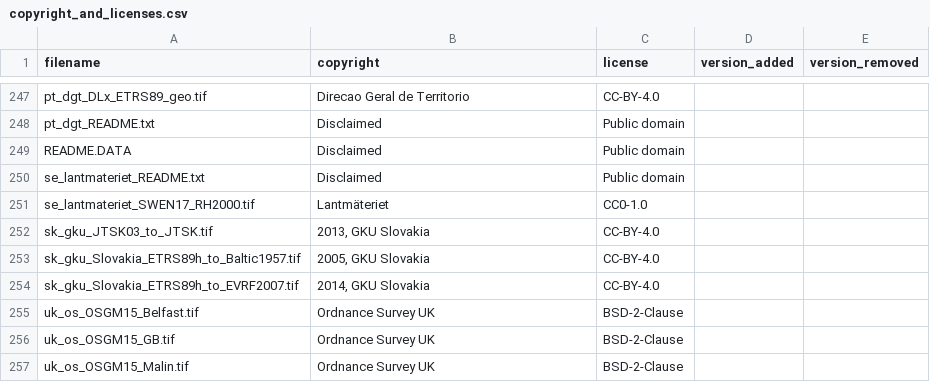
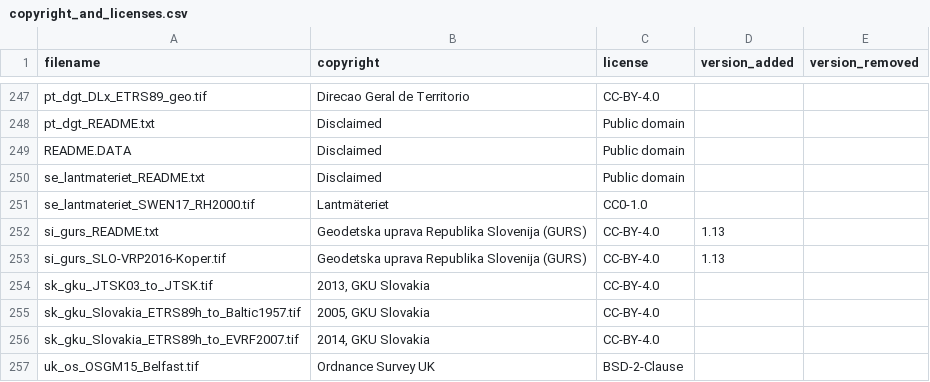
Before and after one commit to OSGeo/PROJ-data, a CSV file: copyright_and_licenses.csv, drawn as a sheet; only a part is shown, gaps mark what is left out; the shorter side is filled out with more unchanged rows; the diff names each change by its address in the sheet, - before the commit and + after, or states it on an @@ line.

Commit message:
Add SLO-VRP2016/Koper grid file and build script

```diff
--- a/copyright_and_licenses.csv
+++ b/copyright_and_licenses.csv
+row 252: si_gurs_README.txt | Geodetska uprava Republika Slovenija (GURS) | CC-BY-4.0 | 1.13
+row 253: si_gurs_SLO-VRP2016-Koper.tif | Geodetska uprava Republika Slovenija (GURS) | CC-BY-4.0 | 1.13
```
Also changed, not shown: 3 other files.
